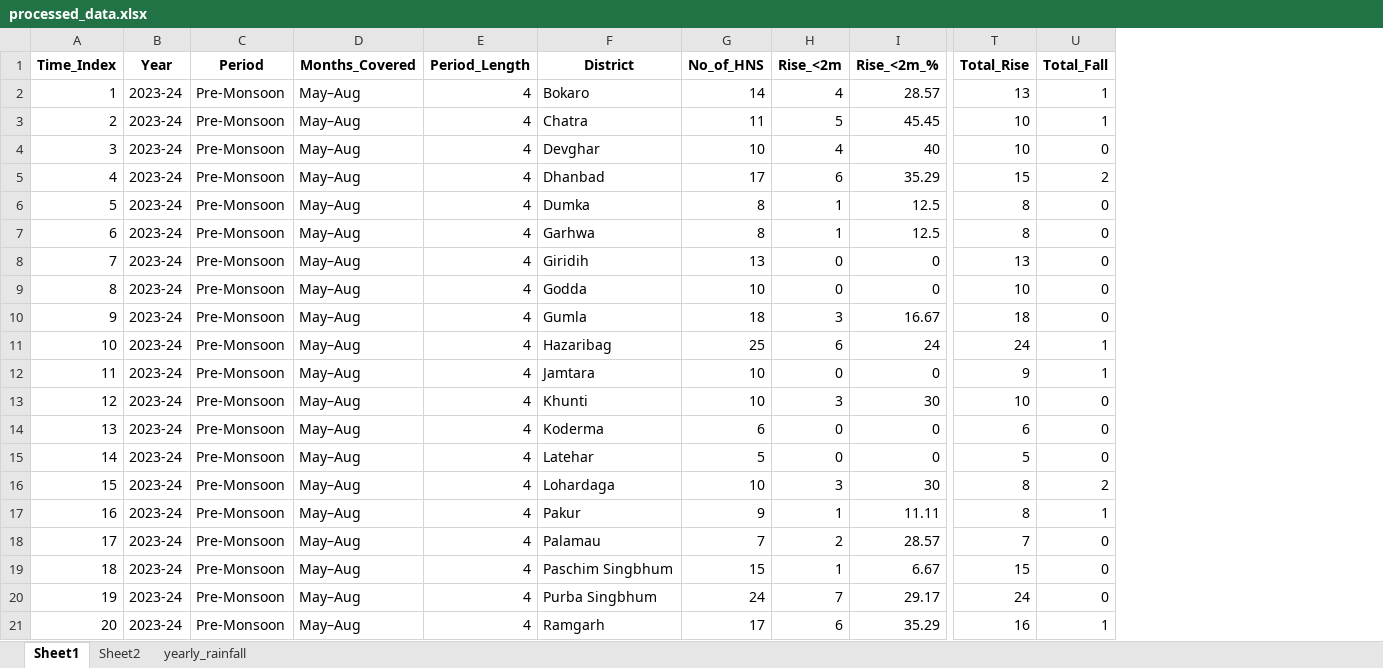
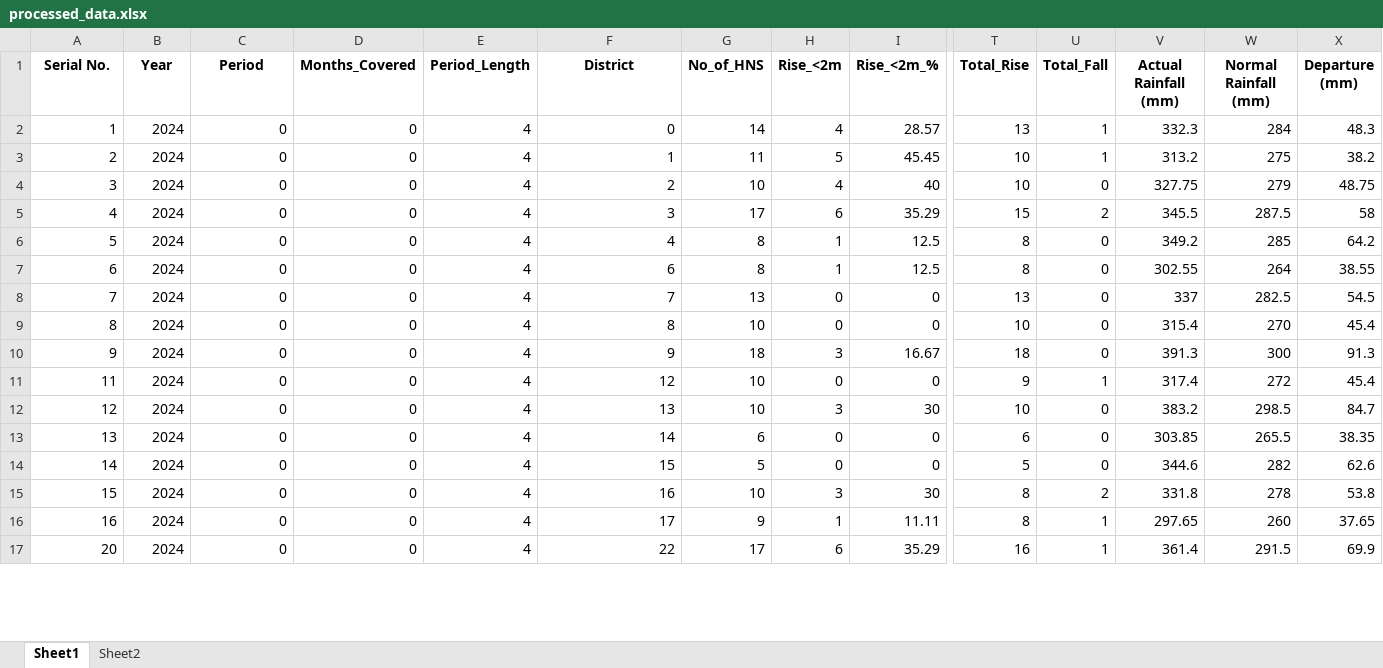
Before and after one commit to priyakumari-hub/groundwater-depletion-recharge-, an Excel workbook: processed_data.xlsx, sheet Sheet1, drawn as a sheet; only a part is shown, gaps mark what is left out; values as stored, in another font and other column widths than the file's, no borders; removed rows and columns are numbered as before the commit, all else as after; rows hold the shown columns only; the diff covers the shown part only; the diff names each change by its address in the sheet, - before the commit and + after, or states it on an @@ line.

```diff
--- a/processed_data.xlsx (sheet Sheet1)
+++ b/processed_data.xlsx (sheet Sheet1)
-sheet tab: yearly_rainfall
+column V (Actual Rainfall (mm)), rows 2-17: 332.3 | 313.2 | 327.75 | 345.5 | 349.2 | 302.55 | 337 | 315.4 | 391.3 | 317.4 | 383.2 | 303.85 | 344.6 | 331.8 | 297.65 | 361.4
+column W (Normal Rainfall (mm)), rows 2-17: 284 | 275 | 279 | 287.5 | 285 | 264 | 282.5 | 270 | 300 | 272 | 298.5 | 265.5 | 282 | 278 | 260 | 291.5
+column X (Departure (mm)), rows 2-17: 48.3 | 38.2 | 48.75 | 58 | 64.2 | 38.55 | 54.5 | 45.4 | 91.3 | 45.4 | 84.7 | 38.35 | 62.6 | 53.8 | 37.65 | 69.9
-A1: Time_Index
+A1: Serial No.
-B2:B10 (Year): 2023-24
+B2:B10 (Year): 2024
-C2:C10 (Period): Pre-Monsoon
+C2:C10 (Period): 0
-D2:D10 (Months_Covered): May–Aug
+D2:D10 (Months_Covered): 0
-F2 (District): Bokaro
+F2 (District): 0
-F3 (District): Chatra
+F3 (District): 1
-F4 (District): Devghar
+F4 (District): 2
-F5 (District): Dhanbad
+F5 (District): 3
-F6 (District): Dumka
+F6 (District): 4
-F7 (District): Garhwa
+F7 (District): 6
-F8 (District): Giridih
+F8 (District): 7
-F9 (District): Godda
+F9 (District): 8
-F10 (District): Gumla
+F10 (District): 9
-row 11: 10 | 2023-24 | Pre-Monsoon | May–Aug | 4 | Hazaribag | 25 | 6 | 24 | 24 | 1
-B11:B16 (Year): 2023-24
+B11:B16 (Year): 2024
-C11:C16 (Period): Pre-Monsoon
+C11:C16 (Period): 0
-D11:D16 (Months_Covered): May–Aug
+D11:D16 (Months_Covered): 0
-F11 (District): Jamtara
+F11 (District): 12
-F12 (District): Khunti
+F12 (District): 13
-F13 (District): Koderma
+F13 (District): 14
-F14 (District): Latehar
+F14 (District): 15
-F15 (District): Lohardaga
+F15 (District): 16
-F16 (District): Pakur
+F16 (District): 17
-row 18: 17 | 2023-24 | Pre-Monsoon | May–Aug | 4 | Palamau | 7 | 2 | 28.57 | 7 | 0
-row 19: 18 | 2023-24 | Pre-Monsoon | May–Aug | 4 | Paschim Singbhum | 15 | 1 | 6.67 | 15 | 0
-row 20: 19 | 2023-24 | Pre-Monsoon | May–Aug | 4 | Purba Singbhum | 24 | 7 | 29.17 | 24 | 0
-B17 (Year): 2023-24
+B17 (Year): 2024
-C17 (Period): Pre-Monsoon
+C17 (Period): 0
-D17 (Months_Covered): May–Aug
+D17 (Months_Covered): 0
-F17 (District): Ramgarh
+F17 (District): 22
```
Also changed, not shown: 10 removed rows and 164 edited cells elsewhere in this sheet, sheet Sheet2, DATASET.xlsx, 2 other files.
